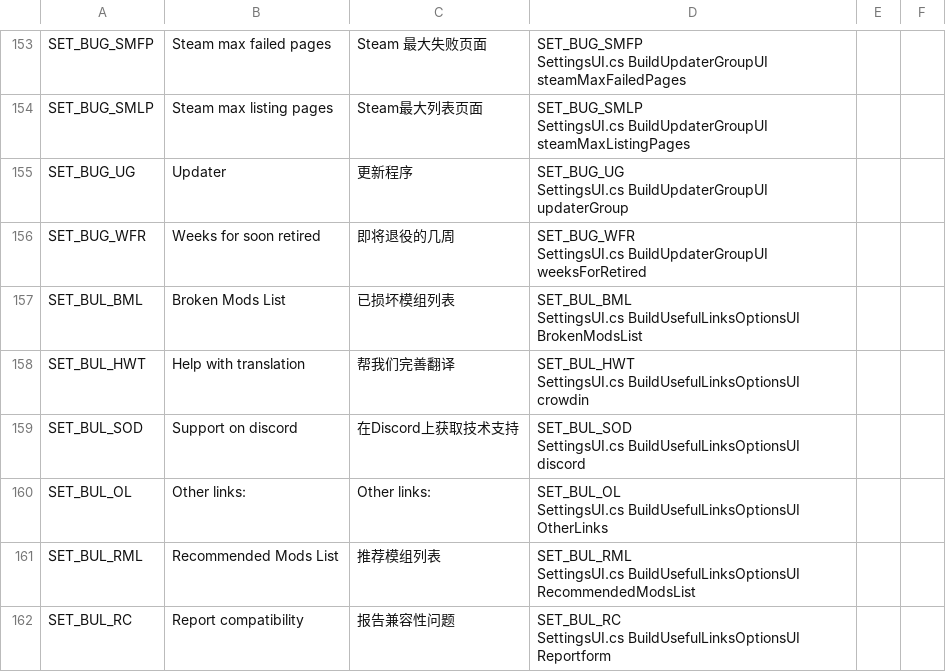
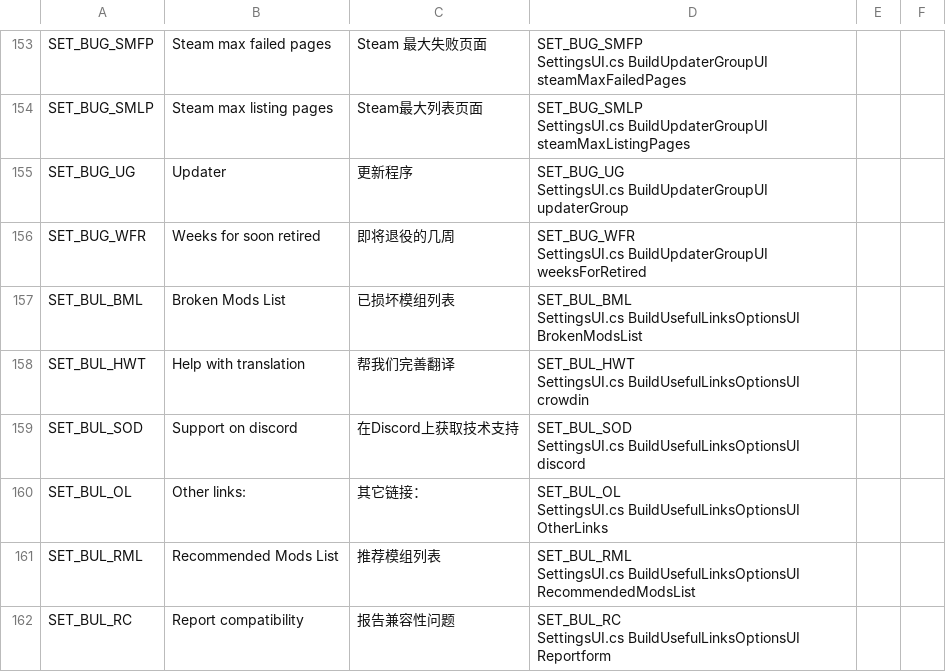
Before and after one commit to chameleon-tbn/CompatibilityReport, a CSV file: i18n/zh_CN.csv, drawn as a sheet; only a part is shown, gaps mark what is left out; the diff covers the shown part only.

```diff
--- a/i18n/zh_CN.csv
+++ b/i18n/zh_CN.csv
@@ -319,4 +318,4 @@ SET_BUL_SOD,"Support on discord",在Discord上获取技术支持,"SET_BUL_SOD
 SettingsUI.cs BuildUsefulLinksOptionsUI discord",,
-SET_BUL_OL,"Other links:","Other links:","SET_BUL_OL
-SettingsUI.cs BuildUsefulLinksOptionsUI OtherLinks",,
+SET_BUL_OL,"Other links:",其它链接：,"SET_BUL_OL
+SettingsUI.cs BuildUsefulLinksOptionsUI OtherLinks",,
 SET_BUL_RML,"Recommended Mods List",推荐模组列表,"SET_BUL_RML
```
Also changed, not shown: 23 edited cells elsewhere in this file, i18n/de_DE.csv, i18n/en_US.csv, 4 other files.
